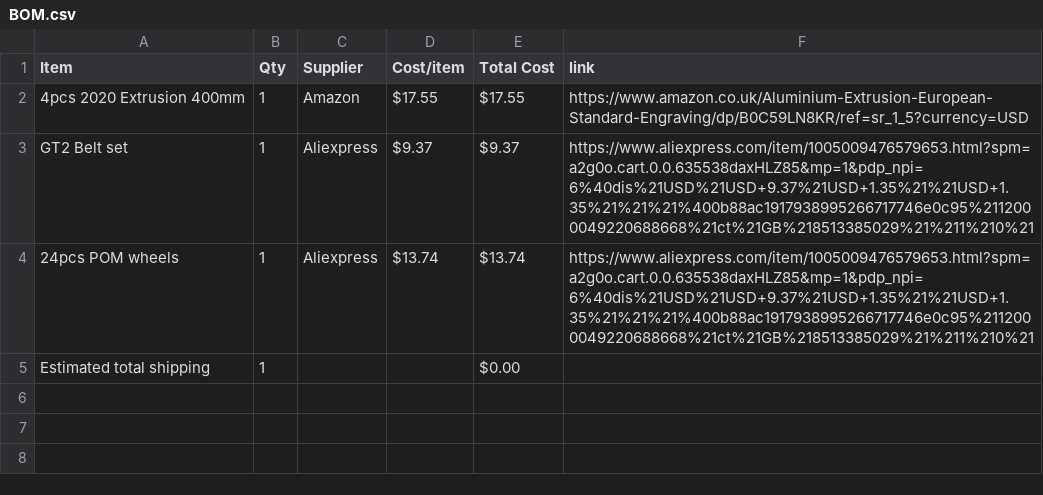
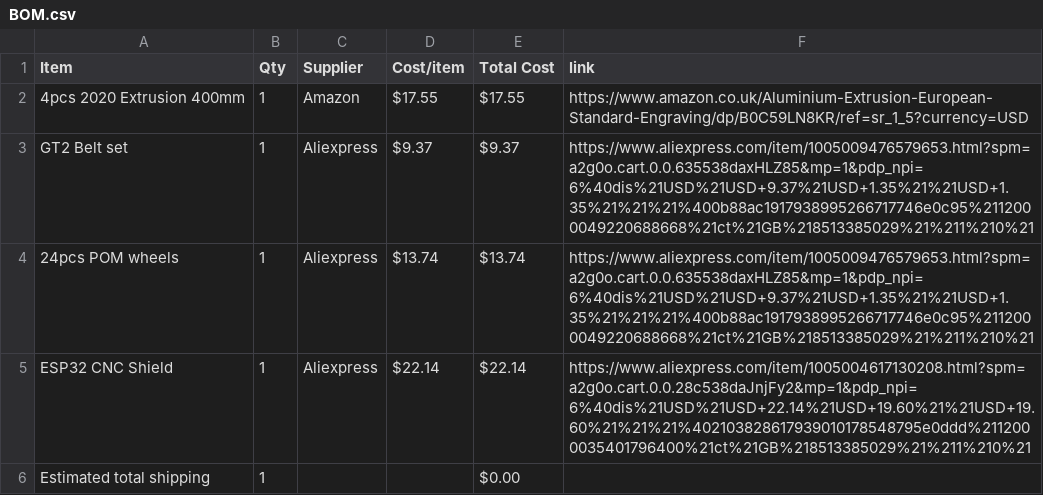
Before and after one commit to gwoolger/Plotter, a CSV file: BOM.csv, drawn as a sheet; the diff names each change by its address in the sheet, - before the commit and + after, or states it on an @@ line.

Commit message:
Sync Plotter from Half Life

```diff
--- a/BOM.csv
+++ b/BOM.csv
+row 5: ESP32 CNC Shield | 1 | Aliexpress | $22.14 | $22.14 | https://www.aliexpress.com/item/1005004617130208.html?spm=a2g0o.cart.0.0.28c538daJnjFy2&mp=1&pdp_npi=6%40dis%21USD%21USD+22.14%21USD+19.60%21%21USD+19.60%21%21%21%402103828617939010178548795e0ddd%2112000035401796400%21ct%21GB%218513385029%21%211%210%21
```
